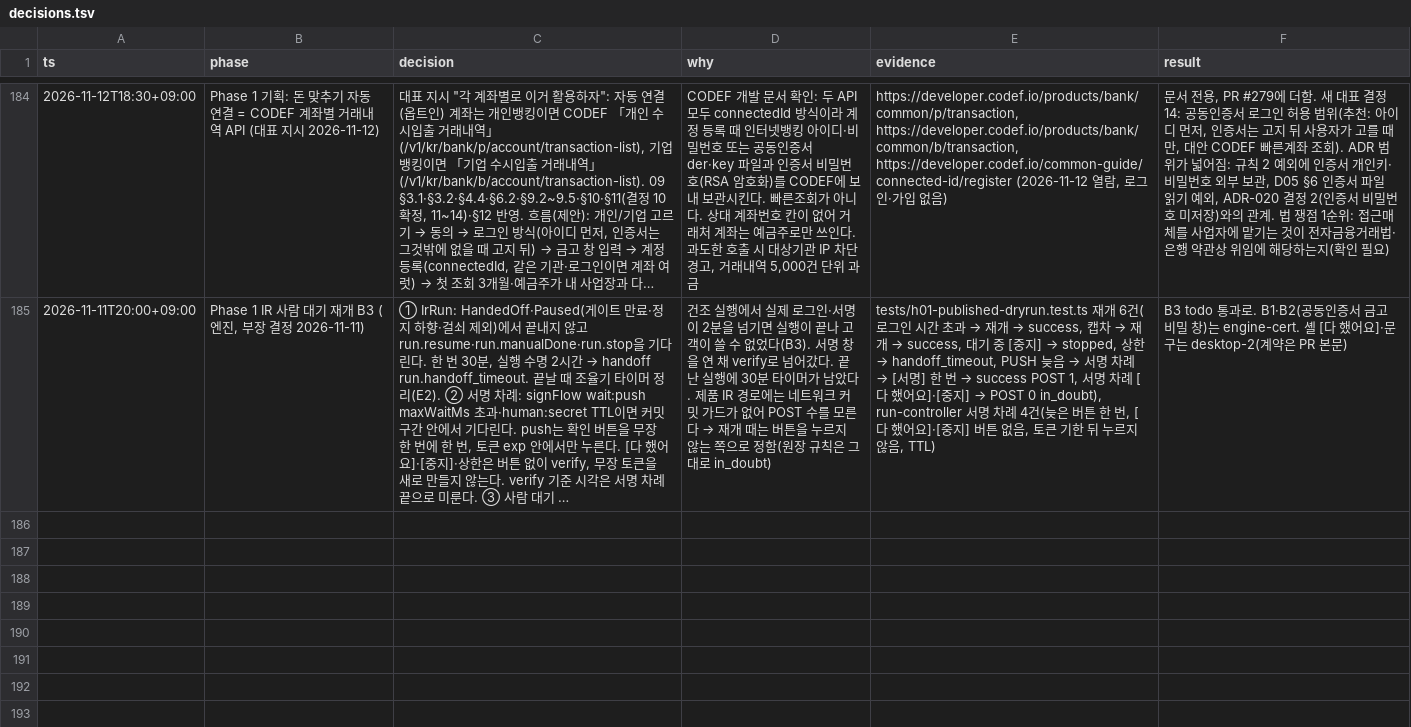
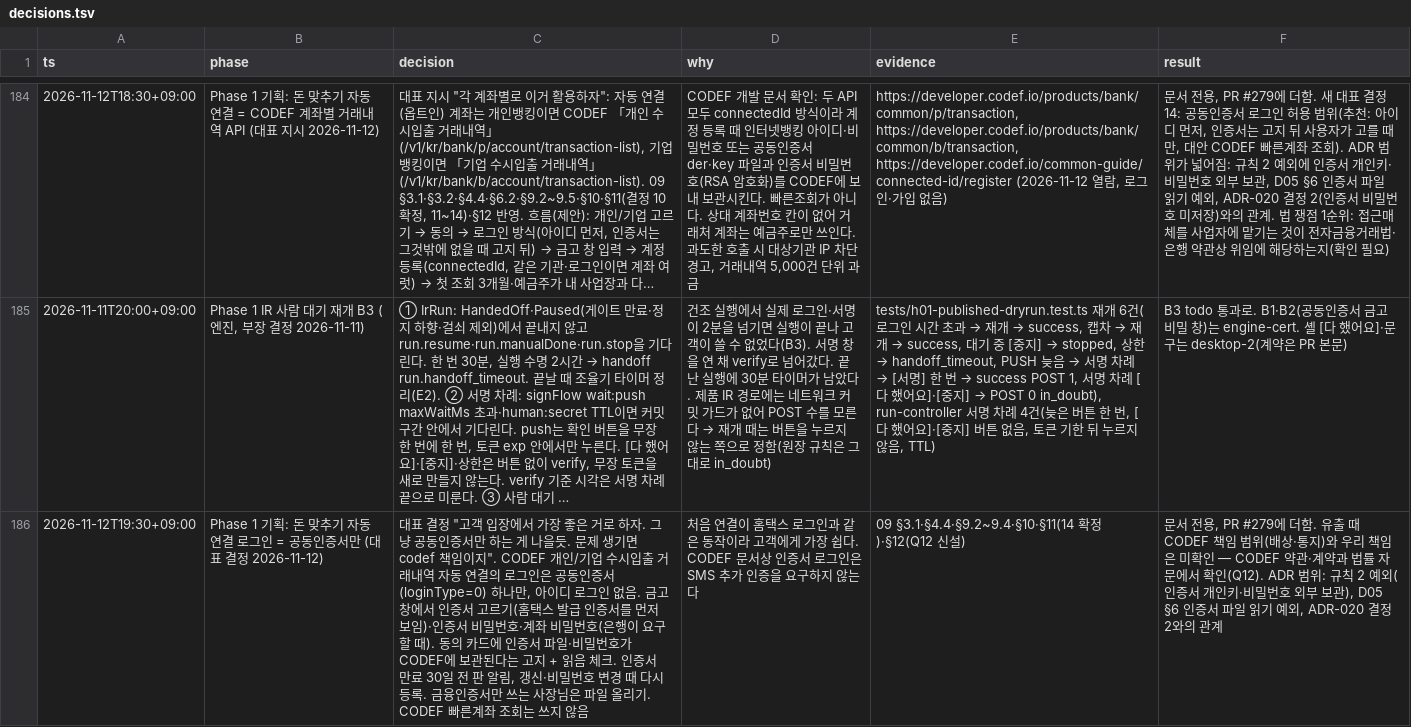
Before and after one commit to LAF-labs/tex, a TSV file: poc/reports/decisions.tsv, drawn as a sheet; only a part is shown, gaps mark what is left out; long unchanged cells end in …; the diff names each change by its address in the sheet, - before the commit and + after, or states it on an @@ line.

```diff
--- a/poc/reports/decisions.tsv
+++ b/poc/reports/decisions.tsv
+row 186: 2026-11-12T19:30+09:00 | Phase 1 기획: 돈 맞추기 자동 연결 로그인 = 공동인증서만 (대표 결정 2026-11-12) | 대표 결정 "고객 입장에서 가장 좋은 거로 하자. 그냥 공동인증서만 하는 게 나을듯. 문제 생기면 codef 책임이지". CODEF 개인/기업 수시입출 거래내역 자동 연결의 로그인은 공동인증서(loginType=0) 하나만, 아이디 로그인 없음. 금고 창에서 인증서 고르기(홈택스 발급 인증서를 먼저 보임)·인증서 비밀번호·계좌 비밀번호(은행이 요구할 때). 동의 카드에 인증서 파일·비밀번호가 CODEF에 보관된다는 고지 + 읽음 체크. 인증서 만료 30일 전 판 알림, 갱신·비밀번호 변경 때 다시 등록. 금융인증서만 쓰는 사장님은 파일 올리기. CODEF 빠른계좌 조회는 쓰지 않음 | 처음 연결이 홈택스 로그인과 같은 동작이라 고객에게 가장 쉽다. CODEF 문서상 인증서 로그인은 SMS 추가 인증을 요구하지 않는다 | 09 §3.1·§4.4·§9.2~9.4·§10·§11(14 확정)·§12(Q12 신설) | 문서 전용, PR #279에 더함. 유출 때 CODEF 책임 범위(배상·통지)와 우리 책임은 미확인 — CODEF 약관·계약과 법률 자문에서 확인(Q12). ADR 범위: 규칙 2 예외(인증서 개인키·비밀번호 외부 보관), D05 §6 인증서 파일 읽기 예외, ADR-020 결정 2와의 관계
```
Also changed, not shown: 1 other file.
